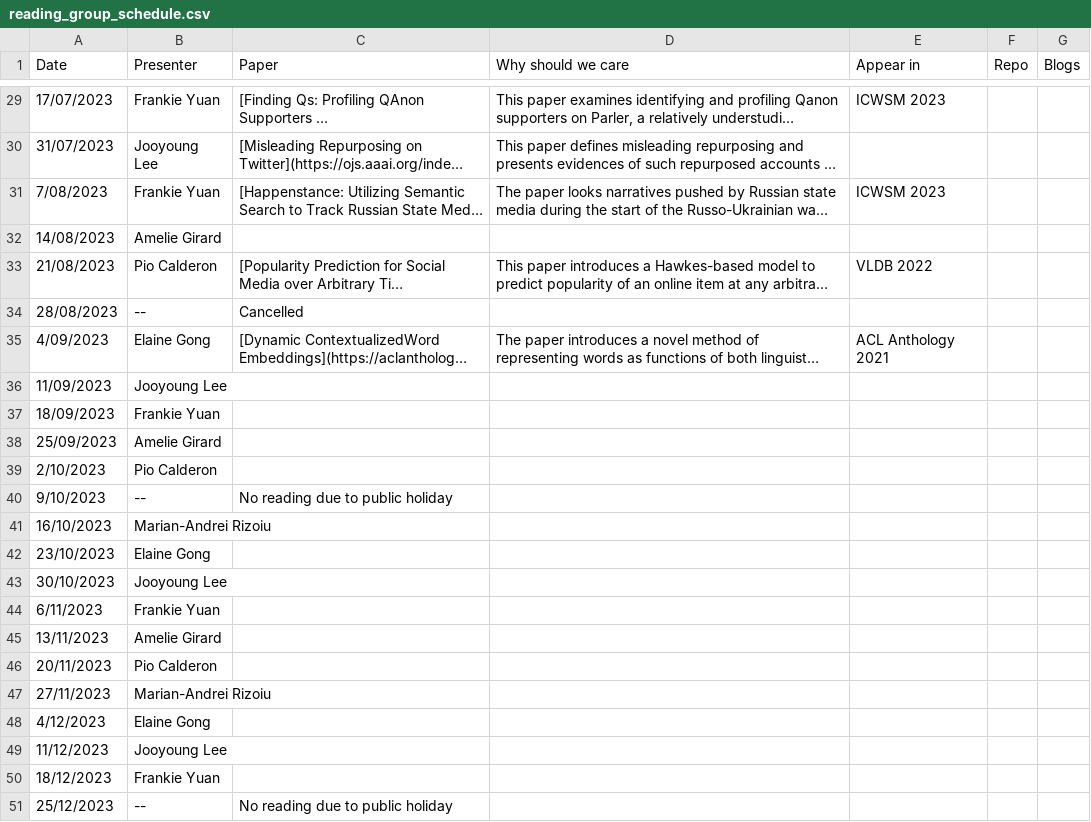
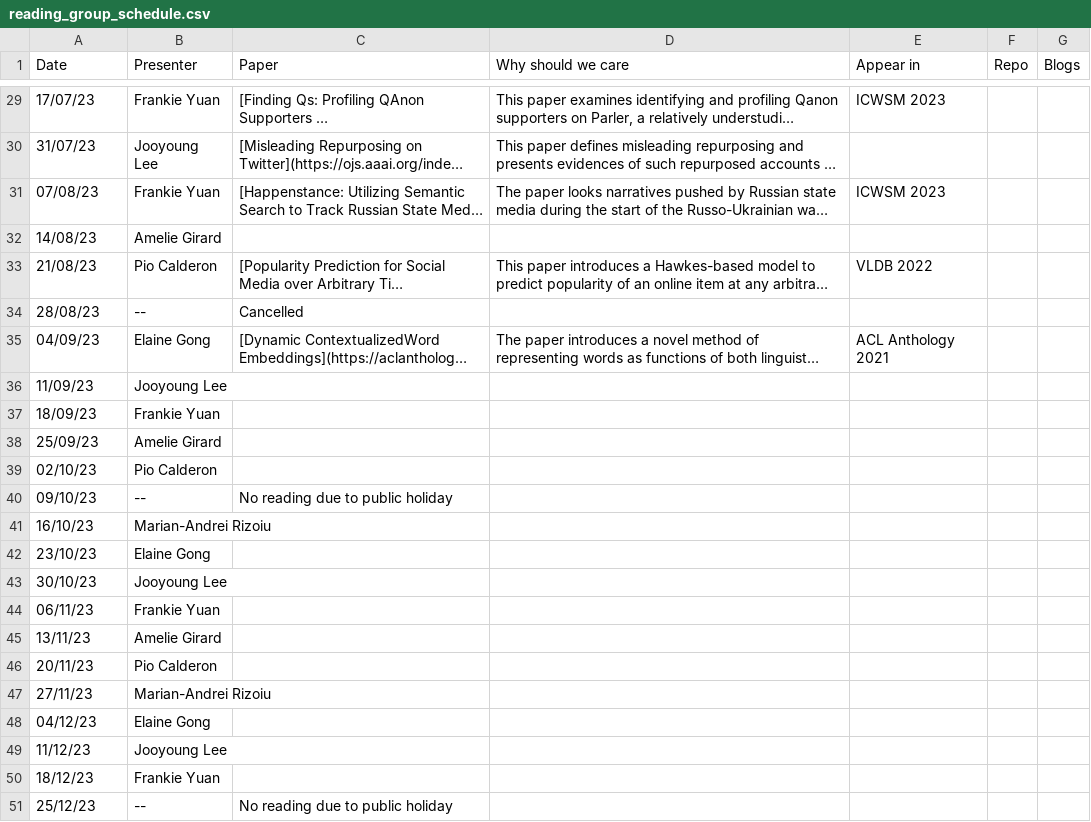
Before and after one commit to behavioral-ds/behavioral-ds.github.io, a CSV file: reading/reading_group_schedule.csv, drawn as a sheet; only a part is shown, gaps mark what is left out; long unchanged cells end in …; the diff covers the shown part only; the diff names each change by its address in the sheet, - before the commit and + after, or states it on an @@ line.

```diff
--- a/reading/reading_group_schedule.csv
+++ b/reading/reading_group_schedule.csv
-A29 (Date): 17/07/2023
+A29 (Date): 17/07/23
-A30 (Date): 31/07/2023
+A30 (Date): 31/07/23
-A31 (Date): 7/08/2023
+A31 (Date): 07/08/23
-A32 (Date): 14/08/2023
+A32 (Date): 14/08/23
-A33 (Date): 21/08/2023
+A33 (Date): 21/08/23
-A34 (Date): 28/08/2023
+A34 (Date): 28/08/23
-A35 (Date): 4/09/2023
+A35 (Date): 04/09/23
-A36 (Date): 11/09/2023
+A36 (Date): 11/09/23
-A37 (Date): 18/09/2023
+A37 (Date): 18/09/23
-A38 (Date): 25/09/2023
+A38 (Date): 25/09/23
-A39 (Date): 2/10/2023
+A39 (Date): 02/10/23
-A40 (Date): 9/10/2023
+A40 (Date): 09/10/23
-A41 (Date): 16/10/2023
+A41 (Date): 16/10/23
-A42 (Date): 23/10/2023
+A42 (Date): 23/10/23
-A43 (Date): 30/10/2023
+A43 (Date): 30/10/23
-A44 (Date): 6/11/2023
+A44 (Date): 06/11/23
-A45 (Date): 13/11/2023
+A45 (Date): 13/11/23
-A46 (Date): 20/11/2023
+A46 (Date): 20/11/23
-A47 (Date): 27/11/2023
+A47 (Date): 27/11/23
-A48 (Date): 4/12/2023
+A48 (Date): 04/12/23
-A49 (Date): 11/12/2023
+A49 (Date): 11/12/23
-A50 (Date): 18/12/2023
+A50 (Date): 18/12/23
-A51 (Date): 25/12/2023
+A51 (Date): 25/12/23
```
Also changed, not shown: 29 edited cells elsewhere in this file, 1 other file.
